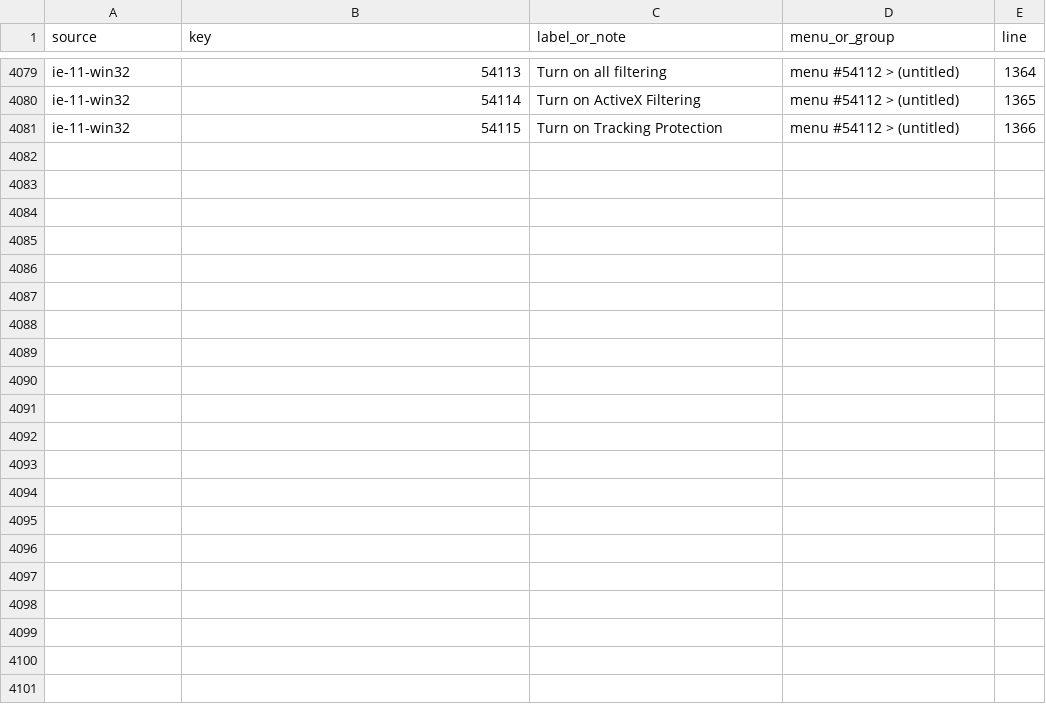
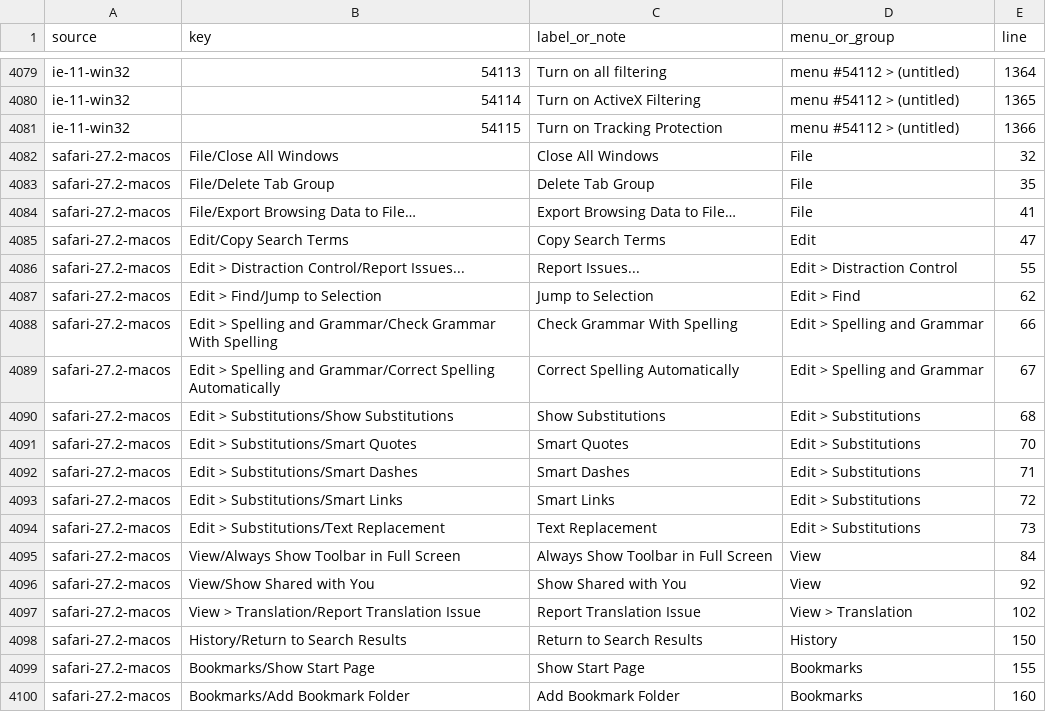
Before and after one commit to socrtwo/annes-browser, a TSV file: docs/census-unlinked.tsv, drawn as a sheet; only a part is shown, gaps mark what is left out; the diff covers the shown part only.

```diff
--- a/docs/census-unlinked.tsv
+++ b/docs/census-unlinked.tsv
@@ -4081 +4081,20 @@ ie-11-win32	54114	Turn on ActiveX Filtering	menu #54112 > (untitled)	1365
 ie-11-win32	54115	Turn on Tracking Protection	menu #54112 > (untitled)	1366
+safari-27.2-macos	File/Close All Windows	Close All Windows	File	32
+safari-27.2-macos	File/Delete Tab Group	Delete Tab Group	File	35
+safari-27.2-macos	File/Export Browsing Data to File…	Export Browsing Data to File…	File	41
+safari-27.2-macos	Edit/Copy Search Terms	Copy Search Terms	Edit	47
+safari-27.2-macos	Edit > Distraction Control/Report Issues...	Report Issues...	Edit > Distraction Control	55
+safari-27.2-macos	Edit > Find/Jump to Selection	Jump to Selection	Edit > Find	62
+safari-27.2-macos	Edit > Spelling and Grammar/Check Grammar With Spelling	Check Grammar With Spelling	Edit > Spelling and Grammar	66
+safari-27.2-macos	Edit > Spelling and Grammar/Correct Spelling Automatically	Correct Spelling Automatically	Edit > Spelling and Grammar	67
+safari-27.2-macos	Edit > Substitutions/Show Substitutions	Show Substitutions	Edit > Substitutions	68
+safari-27.2-macos	Edit > Substitutions/Smart Quotes	Smart Quotes	Edit > Substitutions	70
+safari-27.2-macos	Edit > Substitutions/Smart Dashes	Smart Dashes	Edit > Substitutions	71
+safari-27.2-macos	Edit > Substitutions/Smart Links	Smart Links	Edit > Substitutions	72
+safari-27.2-macos	Edit > Substitutions/Text Replacement	Text Replacement	Edit > Substitutions	73
+safari-27.2-macos	View/Always Show Toolbar in Full Screen	Always Show Toolbar in Full Screen	View	84
+safari-27.2-macos	View/Show Shared with You	Show Shared with You	View	92
+safari-27.2-macos	View > Translation/Report Translation Issue	Report Translation Issue	View > Translation	102
+safari-27.2-macos	History/Return to Search Results	Return to Search Results	History	150
+safari-27.2-macos	Bookmarks/Show Start Page	Show Start Page	Bookmarks	155
+safari-27.2-macos	Bookmarks/Add Bookmark Folder	Add Bookmark Folder	Bookmarks	160
```
Also changed, not shown: 17 added rows elsewhere in this file, 11 other files.
